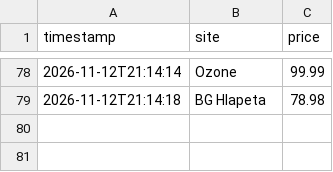
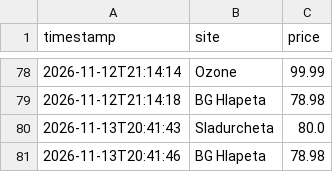
Before and after one commit to MPetrov23/price-tracker, a CSV file: price_history.csv, drawn as a sheet; only a part is shown, gaps mark what is left out.

```diff
--- a/price_history.csv
+++ b/price_history.csv
@@ -79 +79,3 @@ timestamp,site,price
 2026-11-12T21:14:18,BG Hlapeta,78.98
+2026-11-13T20:41:43,Sladurcheta,80.0
+2026-11-13T20:41:46,BG Hlapeta,78.98
```
